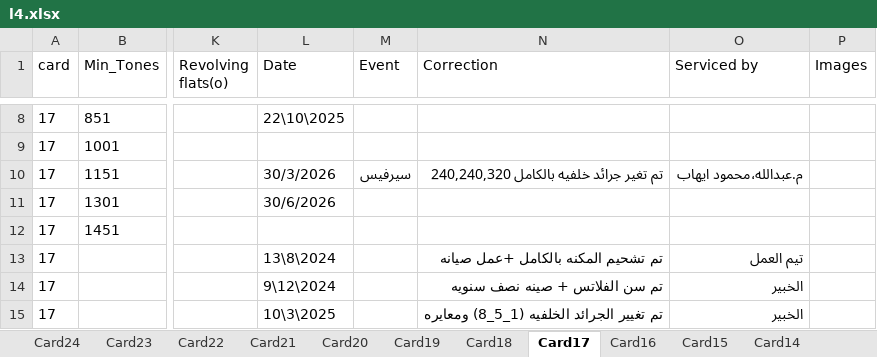
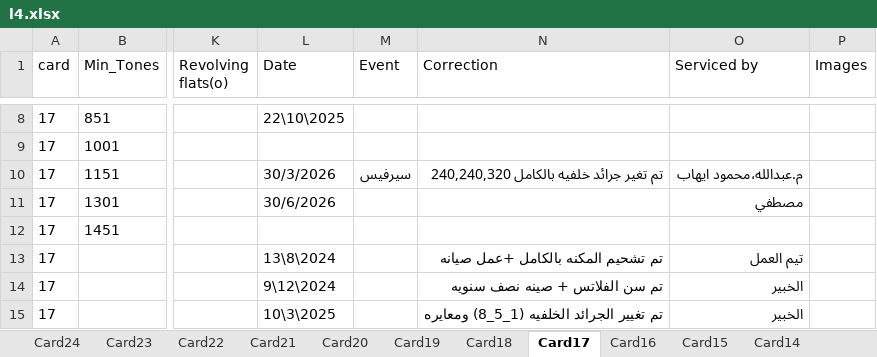
Before and after one commit to mahmedabdallh123/servise-card, an Excel workbook: l4.xlsx, sheet Card17, drawn as a sheet; only a part is shown, gaps mark what is left out; values as stored, in another font and other column widths than the file's, no borders; the diff names each change by its address in the sheet, - before the commit and + after, or states it on an @@ line.

Commit message:
تعديل يدوي في شيت Card17 by admin at 2026-06-30 11:44:06

```diff
--- a/l4.xlsx (sheet Card17)
+++ b/l4.xlsx (sheet Card17)
-O11 (Serviced by): (empty)
+O11 (Serviced by): مصطفي
```
